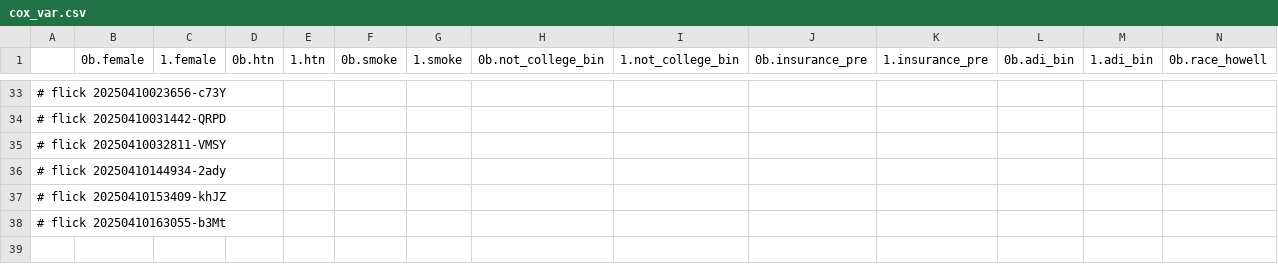
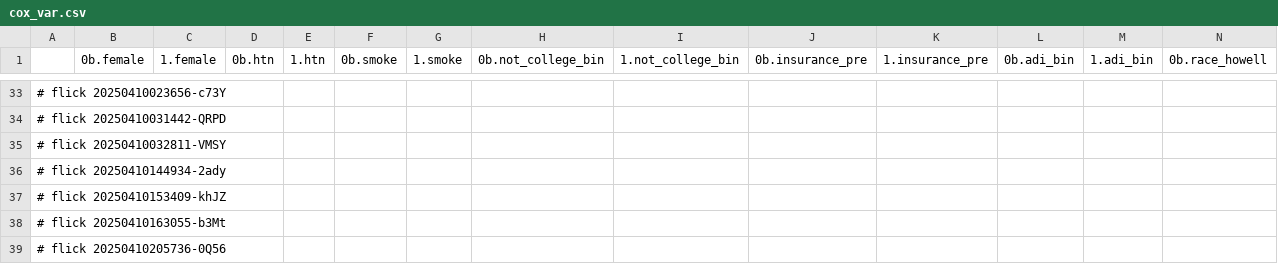
Before and after one commit to abikesa/phantom, a CSV file: kitabo/ensi/nis/App/assets/csv/cox_var.csv, drawn as a sheet; only a part is shown, gaps mark what is left out; rows hold the shown columns only; the diff names each change by its address in the sheet, - before the commit and + after, or states it on an @@ line.

Commit message:
kitabo/ensi/nis/App/assets/csv/cox_var.csv

```diff
--- a/kitabo/ensi/nis/App/assets/csv/cox_var.csv
+++ b/kitabo/ensi/nis/App/assets/csv/cox_var.csv
+row 39: # flick 20250410205736-0Q56
```
